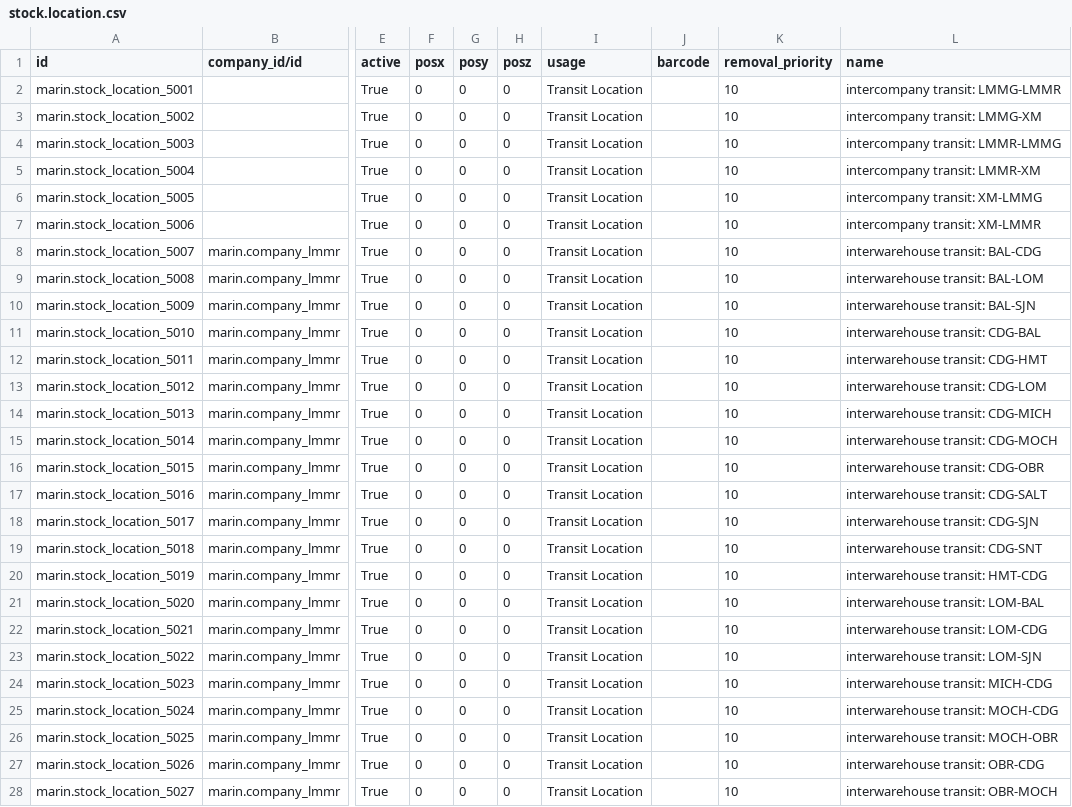
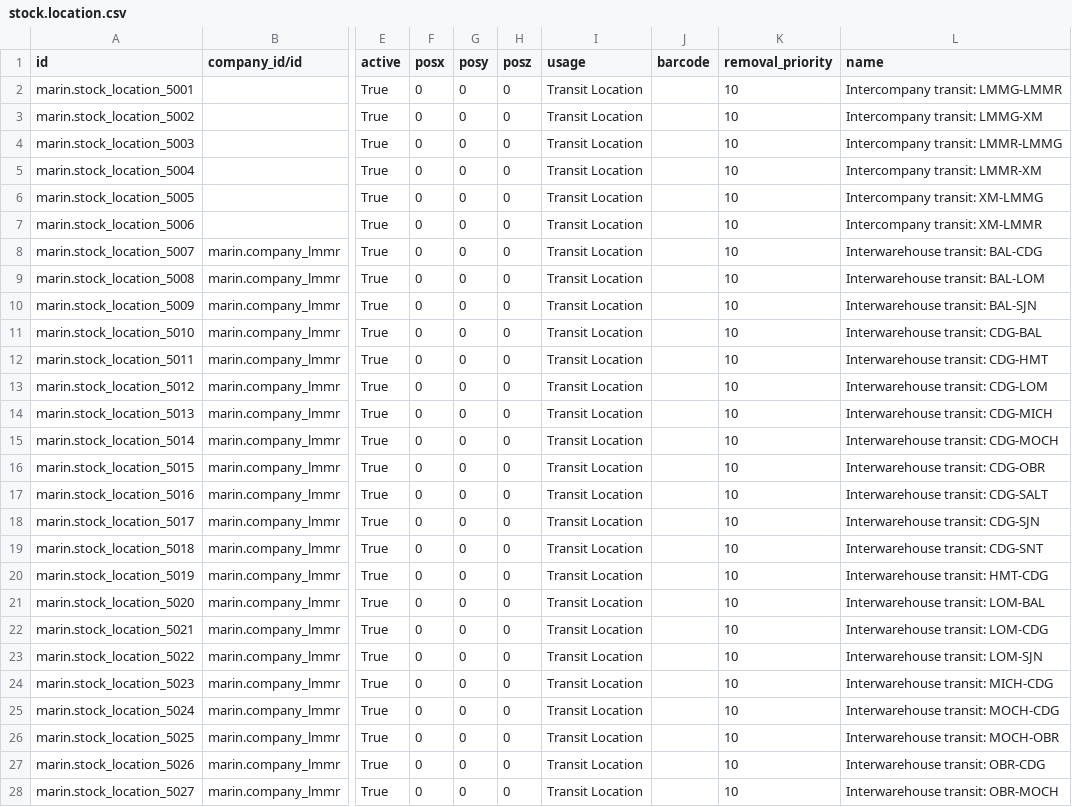
Before and after one commit to robertoCabreraAgro/addons_custom, a CSV file: marin/data/stock.location.csv, drawn as a sheet; only a part is shown, gaps mark what is left out; the diff covers the shown part only; the diff names each change by its address in the sheet, - before the commit and + after, or states it on an @@ line.

Commit message:
stock.location.csv

```diff
--- a/marin/data/stock.location.csv
+++ b/marin/data/stock.location.csv
-L2 (name): intercompany transit: LMMG-LMMR
+L2 (name): Intercompany transit: LMMG-LMMR
-L3 (name): intercompany transit: LMMG-XM
+L3 (name): Intercompany transit: LMMG-XM
-L4 (name): intercompany transit: LMMR-LMMG
+L4 (name): Intercompany transit: LMMR-LMMG
-L5 (name): intercompany transit: LMMR-XM
+L5 (name): Intercompany transit: LMMR-XM
-L6 (name): intercompany transit: XM-LMMG
+L6 (name): Intercompany transit: XM-LMMG
-L7 (name): intercompany transit: XM-LMMR
+L7 (name): Intercompany transit: XM-LMMR
-L8 (name): interwarehouse transit: BAL-CDG
+L8 (name): Interwarehouse transit: BAL-CDG
-L9 (name): interwarehouse transit: BAL-LOM
+L9 (name): Interwarehouse transit: BAL-LOM
-L10 (name): interwarehouse transit: BAL-SJN
+L10 (name): Interwarehouse transit: BAL-SJN
-L11 (name): interwarehouse transit: CDG-BAL
+L11 (name): Interwarehouse transit: CDG-BAL
-L12 (name): interwarehouse transit: CDG-HMT
+L12 (name): Interwarehouse transit: CDG-HMT
-L13 (name): interwarehouse transit: CDG-LOM
+L13 (name): Interwarehouse transit: CDG-LOM
-L14 (name): interwarehouse transit: CDG-MICH
+L14 (name): Interwarehouse transit: CDG-MICH
-L15 (name): interwarehouse transit: CDG-MOCH
+L15 (name): Interwarehouse transit: CDG-MOCH
-L16 (name): interwarehouse transit: CDG-OBR
+L16 (name): Interwarehouse transit: CDG-OBR
-L17 (name): interwarehouse transit: CDG-SALT
+L17 (name): Interwarehouse transit: CDG-SALT
-L18 (name): interwarehouse transit: CDG-SJN
+L18 (name): Interwarehouse transit: CDG-SJN
-L19 (name): interwarehouse transit: CDG-SNT
+L19 (name): Interwarehouse transit: CDG-SNT
-L20 (name): interwarehouse transit: HMT-CDG
+L20 (name): Interwarehouse transit: HMT-CDG
-L21 (name): interwarehouse transit: LOM-BAL
+L21 (name): Interwarehouse transit: LOM-BAL
-L22 (name): interwarehouse transit: LOM-CDG
+L22 (name): Interwarehouse transit: LOM-CDG
-L23 (name): interwarehouse transit: LOM-SJN
+L23 (name): Interwarehouse transit: LOM-SJN
-L24 (name): interwarehouse transit: MICH-CDG
+L24 (name): Interwarehouse transit: MICH-CDG
-L25 (name): interwarehouse transit: MOCH-CDG
+L25 (name): Interwarehouse transit: MOCH-CDG
-L26 (name): interwarehouse transit: MOCH-OBR
+L26 (name): Interwarehouse transit: MOCH-OBR
-L27 (name): interwarehouse transit: OBR-CDG
+L27 (name): Interwarehouse transit: OBR-CDG
-L28 (name): interwarehouse transit: OBR-MOCH
+L28 (name): Interwarehouse transit: OBR-MOCH
```
Also changed, not shown: 6 edited cells elsewhere in this file.
